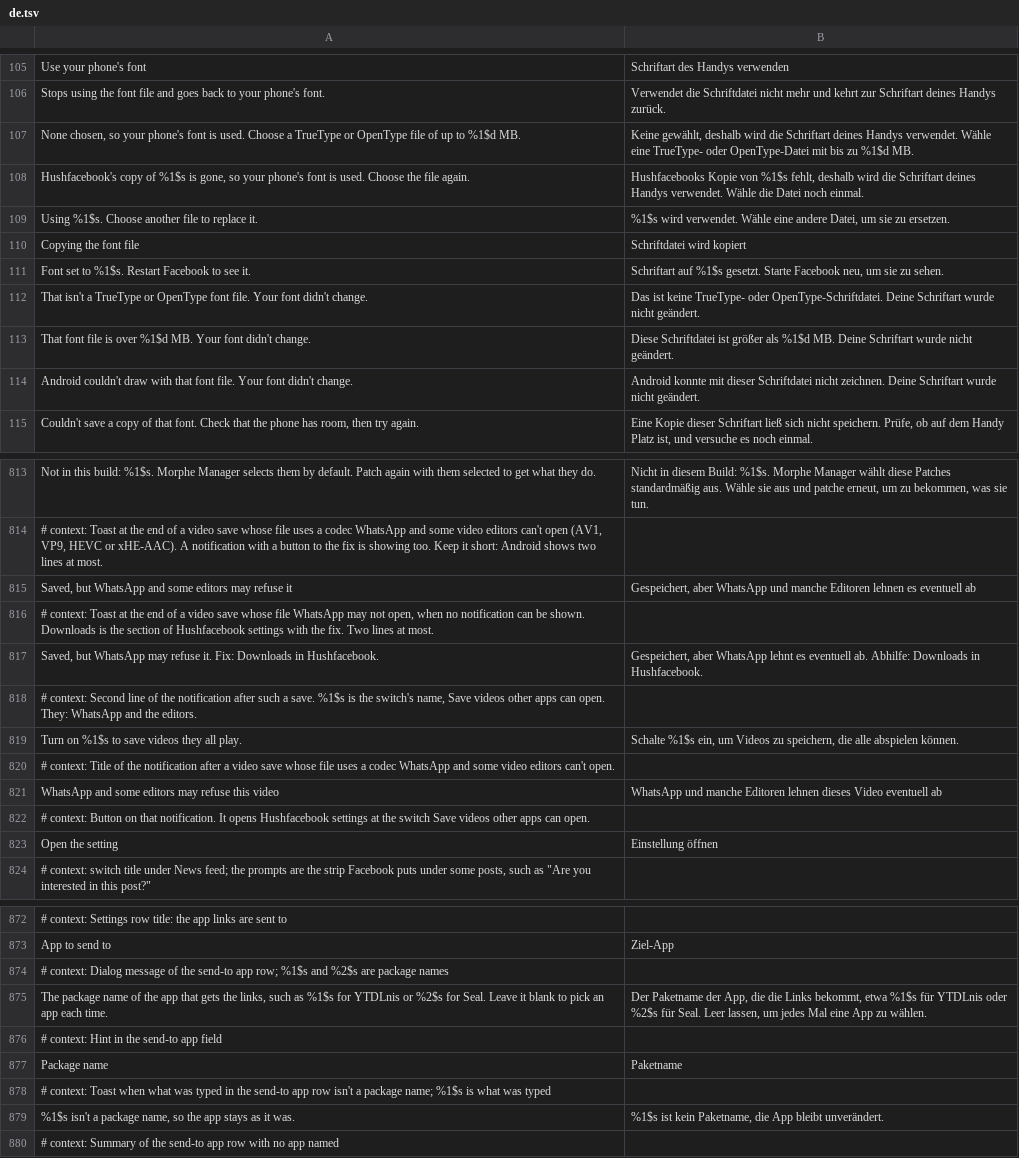
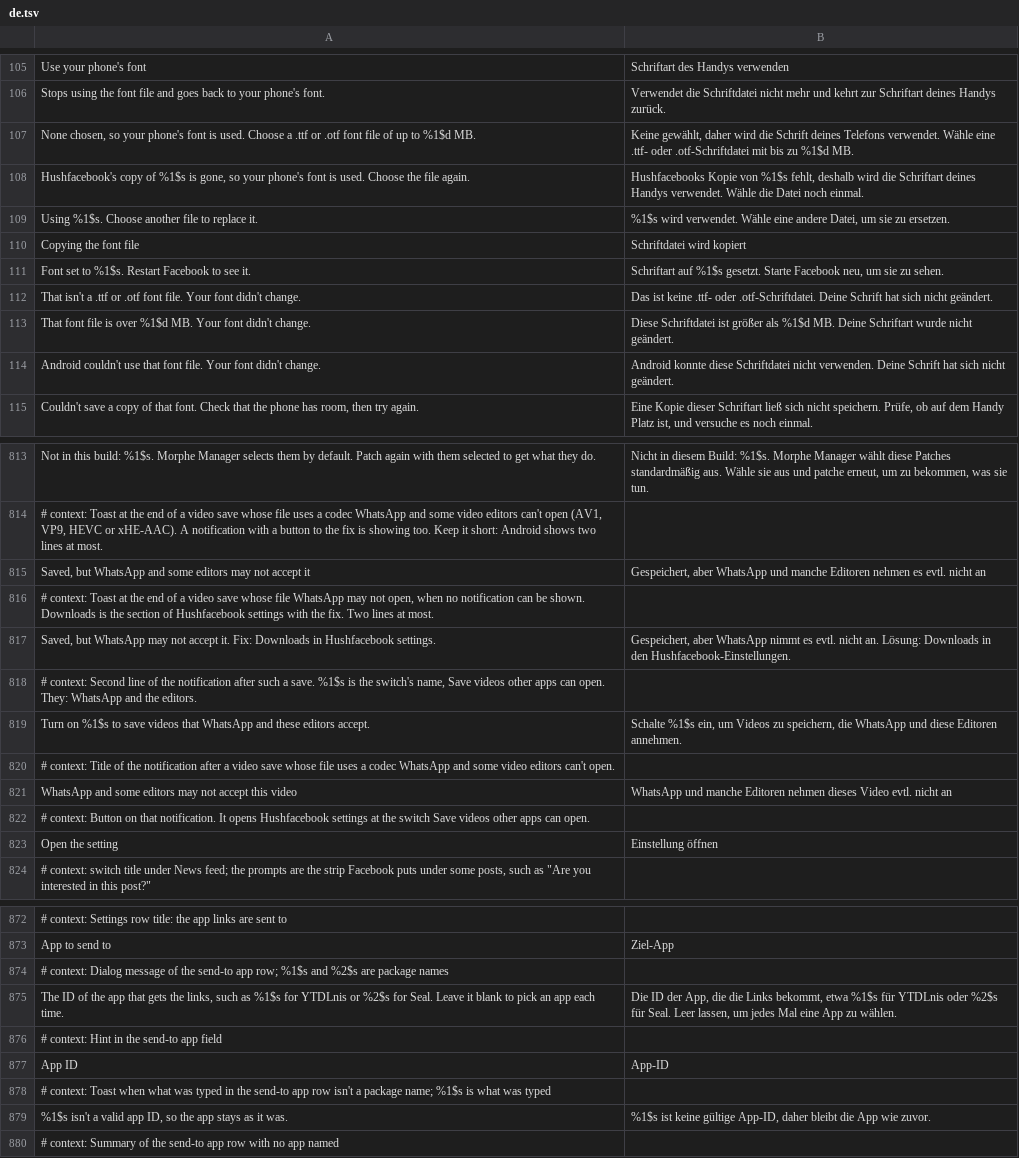
Before and after one commit to SA-SUJON/HushFacebook, a TSV file: extensions/shared/library/src/main/l10n/de.tsv, drawn as a sheet; only a part is shown, gaps mark what is left out; the diff covers the shown part only.

Commit message:
docs(messages): rewrite on-screen messages in plain English
Toasts, dialogs and notices say what happened and what to try next, drop
terms like package name and kana, and use American spelling. The five
translation tables and the generated class follow.

```diff
--- a/extensions/shared/library/src/main/l10n/de.tsv
+++ b/extensions/shared/library/src/main/l10n/de.tsv
@@ -106,3 +106,3 @@ Use your phone's font	Schriftart des Handys verwenden
 Stops using the font file and goes back to your phone's font.	Verwendet die Schriftdatei nicht mehr und kehrt zur Schriftart deines Handys zurück.
-None chosen, so your phone's font is used. Choose a TrueType or OpenType file of up to %1$d MB.	Keine gewählt, deshalb wird die Schriftart deines Handys verwendet. Wähle eine TrueType- oder OpenType-Datei mit bis zu %1$d MB.
+None chosen, so your phone's font is used. Choose a .ttf or .otf font file of up to %1$d MB.	Keine gewählt, daher wird die Schrift deines Telefons verwendet. Wähle eine .ttf- oder .otf-Schriftdatei mit bis zu %1$d MB.
 Hushfacebook's copy of %1$s is gone, so your phone's font is used. Choose the file again.	Hushfacebooks Kopie von %1$s fehlt, deshalb wird die Schriftart deines Handys verwendet. Wähle die Datei noch einmal.
@@ -111,5 +111,5 @@ Copying the font file	Schriftdatei wird kopiert
 Font set to %1$s. Restart Facebook to see it.	Schriftart auf %1$s gesetzt. Starte Facebook neu, um sie zu sehen.
-That isn't a TrueType or OpenType font file. Your font didn't change.	Das ist keine TrueType- oder OpenType-Schriftdatei. Deine Schriftart wurde nicht geändert.
+That isn't a .ttf or .otf font file. Your font didn't change.	Das ist keine .ttf- oder .otf-Schriftdatei. Deine Schrift hat sich nicht geändert.
 That font file is over %1$d MB. Your font didn't change.	Diese Schriftdatei ist größer als %1$d MB. Deine Schriftart wurde nicht geändert.
-Android couldn't draw with that font file. Your font didn't change.	Android konnte mit dieser Schriftdatei nicht zeichnen. Deine Schriftart wurde nicht geändert.
+Android couldn't use that font file. Your font didn't change.	Android konnte diese Schriftdatei nicht verwenden. Deine Schrift hat sich nicht geändert.
 Couldn't save a copy of that font. Check that the phone has room, then try again.	Eine Kopie dieser Schriftart ließ sich nicht speichern. Prüfe, ob auf dem Handy Platz ist, und versuche es noch einmal.
@@ -814,9 +814,9 @@ Not in this build: %1$s. Morphe Manager selects them by default. Patch again wit
 # context: Toast at the end of a video save whose file uses a codec WhatsApp and some video editors can't open (AV1, VP9, HEVC or xHE-AAC). A notification with a button to the fix is showing too. Keep it short: Android shows two lines at most.
-Saved, but WhatsApp and some editors may refuse it	Gespeichert, aber WhatsApp und manche Editoren lehnen es eventuell ab
+Saved, but WhatsApp and some editors may not accept it	Gespeichert, aber WhatsApp und manche Editoren nehmen es evtl. nicht an
 # context: Toast at the end of a video save whose file WhatsApp may not open, when no notification can be shown. Downloads is the section of Hushfacebook settings with the fix. Two lines at most.
-Saved, but WhatsApp may refuse it. Fix: Downloads in Hushfacebook.	Gespeichert, aber WhatsApp lehnt es eventuell ab. Abhilfe: Downloads in Hushfacebook.
+Saved, but WhatsApp may not accept it. Fix: Downloads in Hushfacebook settings.	Gespeichert, aber WhatsApp nimmt es evtl. nicht an. Lösung: Downloads in den Hushfacebook-Einstellungen.
 # context: Second line of the notification after such a save. %1$s is the switch's name, Save videos other apps can open. They: WhatsApp and the editors.
-Turn on %1$s to save videos they all play.	Schalte %1$s ein, um Videos zu speichern, die alle abspielen können.
+Turn on %1$s to save videos that WhatsApp and these editors accept.	Schalte %1$s ein, um Videos zu speichern, die WhatsApp und diese Editoren annehmen.
 # context: Title of the notification after a video save whose file uses a codec WhatsApp and some video editors can't open.
-WhatsApp and some editors may refuse this video	WhatsApp und manche Editoren lehnen dieses Video eventuell ab
+WhatsApp and some editors may not accept this video	WhatsApp und manche Editoren nehmen dieses Video evtl. nicht an
 # context: Button on that notification. It opens Hushfacebook settings at the switch Save videos other apps can open.
@@ -874,7 +874,7 @@ App to send to	Ziel-App
 # context: Dialog message of the send-to app row; %1$s and %2$s are package names
-The package name of the app that gets the links, such as %1$s for YTDLnis or %2$s for Seal. Leave it blank to pick an app each time.	Der Paketname der App, die die Links bekommt, etwa %1$s für YTDLnis oder %2$s für Seal. Leer lassen, um jedes Mal eine App zu wählen.
+The ID of the app that gets the links, such as %1$s for YTDLnis or %2$s for Seal. Leave it blank to pick an app each time.	Die ID der App, die die Links bekommt, etwa %1$s für YTDLnis oder %2$s für Seal. Leer lassen, um jedes Mal eine App zu wählen.
 # context: Hint in the send-to app field
-Package name	Paketname
+App ID	App-ID
 # context: Toast when what was typed in the send-to app row isn't a package name; %1$s is what was typed
-%1$s isn't a package name, so the app stays as it was.	%1$s ist kein Paketname, die App bleibt unverändert.
+%1$s isn't a valid app ID, so the app stays as it was.	%1$s ist keine gültige App-ID, daher bleibt die App wie zuvor.
 # context: Summary of the send-to app row with no app named
```
Also changed, not shown: 9 added rows, 9 removed rows and 30 edited cells elsewhere in this file, extensions/shared/library/src/main/l10n/es.tsv, extensions/shared/library/src/main/l10n/in.tsv, 30 other files.
